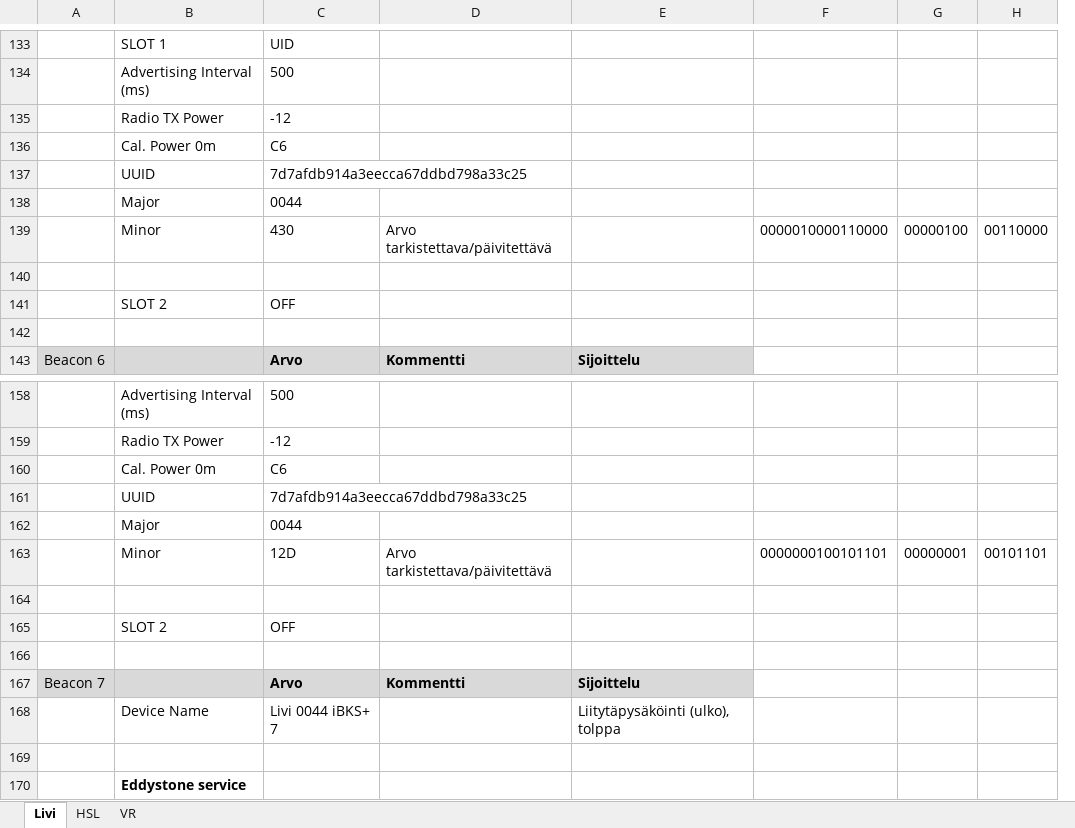
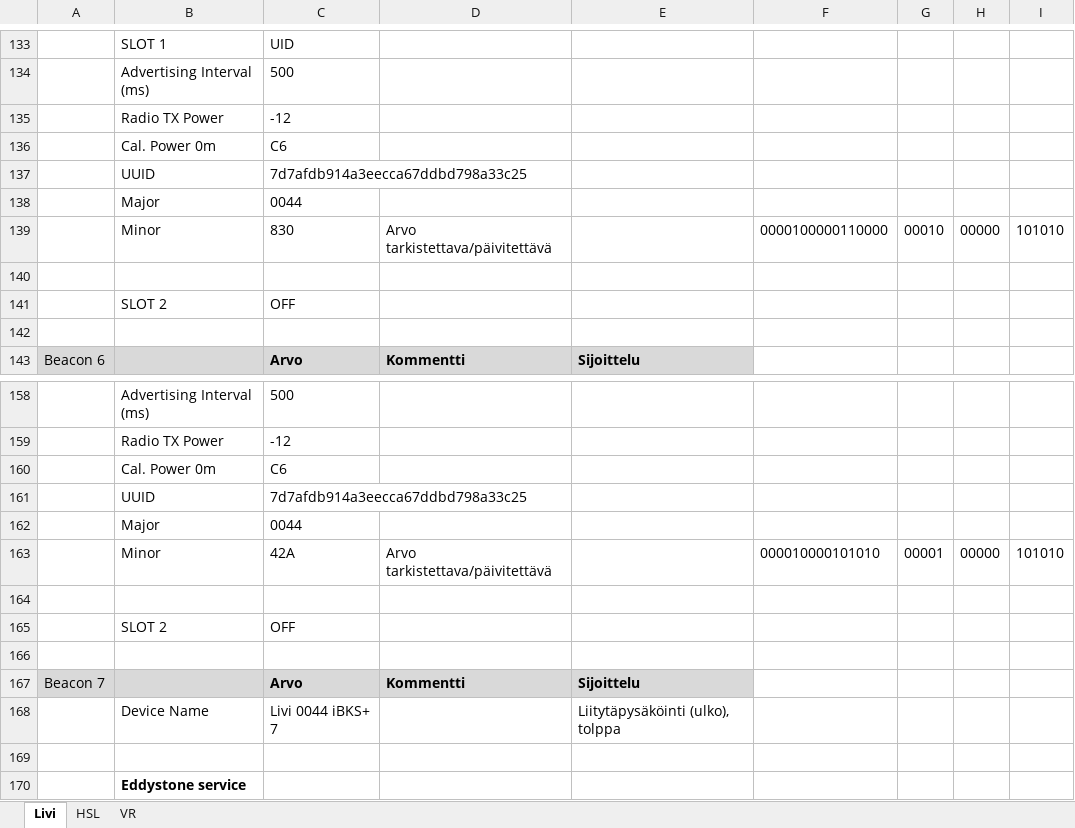
Before and after one commit to finnishtransportagency/beacon-metadata, an Excel workbook: Beaconit.xlsx, sheet Livi, drawn as a sheet; only a part is shown, gaps mark what is left out; values as stored, in another font and other column widths than the file's, no borders; removed rows and columns are numbered as before the commit, all else as after; the diff covers the shown part only; the diff names each change by its address in the sheet, - before the commit and + after, or states it on an @@ line.

Commit message:
Add files via upload

```diff
--- a/Beaconit.xlsx (sheet Livi)
+++ b/Beaconit.xlsx (sheet Livi)
-column F, row 139: 0000010000110000; row 163: 0000000100101101
-column G, row 139: 00000100; row 163: 00000001
-column H, row 139: 00110000; row 163: 00101101
+column F, row 139: 0000100000110000; row 163: 000010000101010
+column G, row 139: 00010; row 163: 00001
+column H, row 139: 00000; row 163: 00000
+column I, row 139: 101010; row 163: 101010
-C139: 430
+C139: 830
-C163: 12D
+C163: 42A
```
Also changed, not shown: 4 edited cells elsewhere in this sheet.
